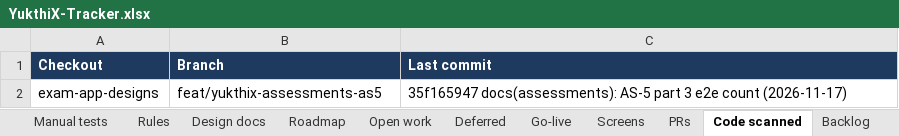
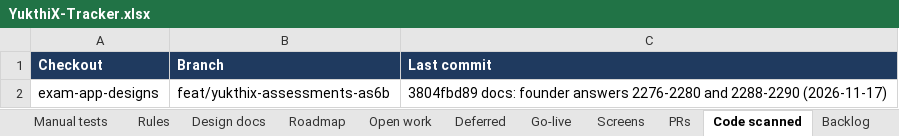
Before and after one commit to hari9495/exam-app, an Excel workbook: docs/yukthix/tracker/YukthiX-Tracker.xlsx, sheet Code scanned, drawn as a sheet; values as stored, in another font and other column widths than the file's, no borders; the diff names each change by its address in the sheet, - before the commit and + after, or states it on an @@ line.

```diff
--- a/docs/yukthix/tracker/YukthiX-Tracker.xlsx (sheet Code scanned)
+++ b/docs/yukthix/tracker/YukthiX-Tracker.xlsx (sheet Code scanned)
-B2 (Branch): feat/yukthix-assessments-as5
+B2 (Branch): feat/yukthix-assessments-as6b
-C2 (Last commit): 35f165947 docs(assessments): AS-5 part 3 e2e count (2026-11-17)
+C2 (Last commit): 3804fbd89 docs: founder answers 2276-2280 and 2288-2290 (2026-11-17)
```
Also changed, not shown: sheet Manual tests, sheet Summary, 2 other files.
